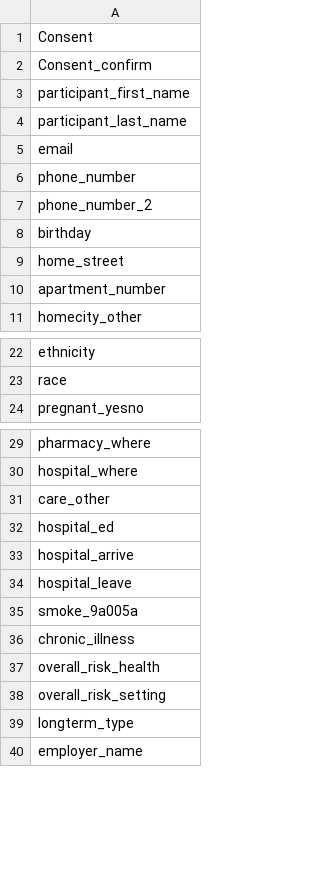
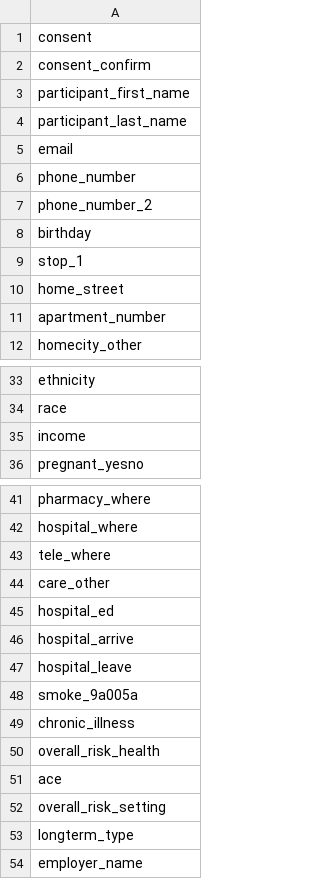
Before and after one commit to zeXLc2p0/backoffice, a CSV file: bin/redcap-data-dictionary/field_names_for_html_tags.csv, drawn as a sheet; only a part is shown, gaps mark what is left out; the diff covers the shown part only.

Commit message:
Update REDCap field names to wrap with span tags
Update the list of REDCap field names that get translated and thus must
be wrapped with <span> tags.

```diff
--- a/bin/redcap-data-dictionary/field_names_for_html_tags.csv
+++ b/bin/redcap-data-dictionary/field_names_for_html_tags.csv
@@ -1,3 +1,3 @@
-Consent
-Consent_confirm
+consent
+consent_confirm
 participant_first_name
@@ -8,2 +8,3 @@ phone_number_2
 birthday
+stop_1
 home_street
@@ -23,2 +34,3 @@ ethnicity
 race
+income
 pregnant_yesno
@@ -30,2 +42,3 @@ pharmacy_where
 hospital_where
+tele_where
 care_other
@@ -37,2 +50,3 @@ chronic_illness
 overall_risk_health
+ace
 overall_risk_setting
```
Also changed, not shown: 63 added rows, 2 removed rows and 11 edited cells elsewhere in this file.
